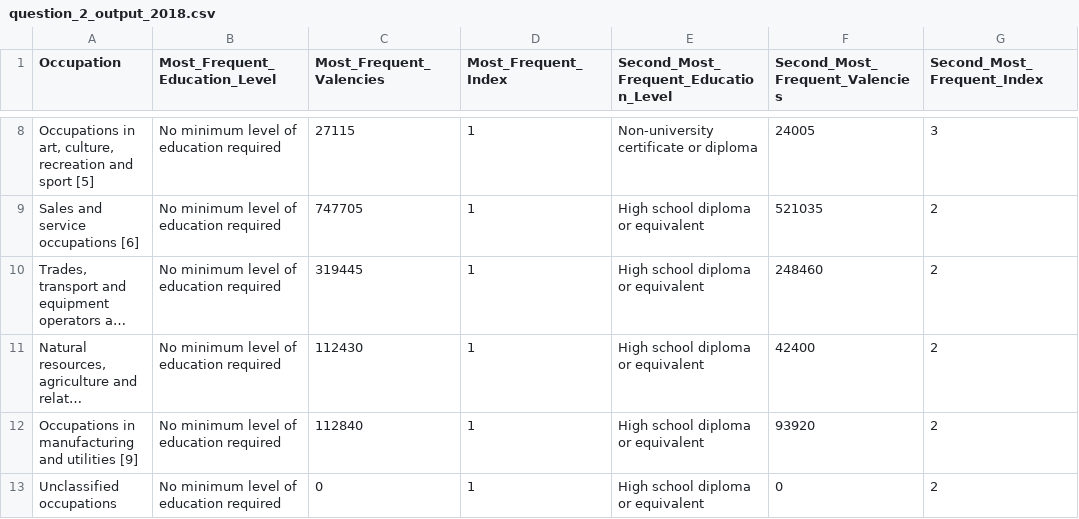
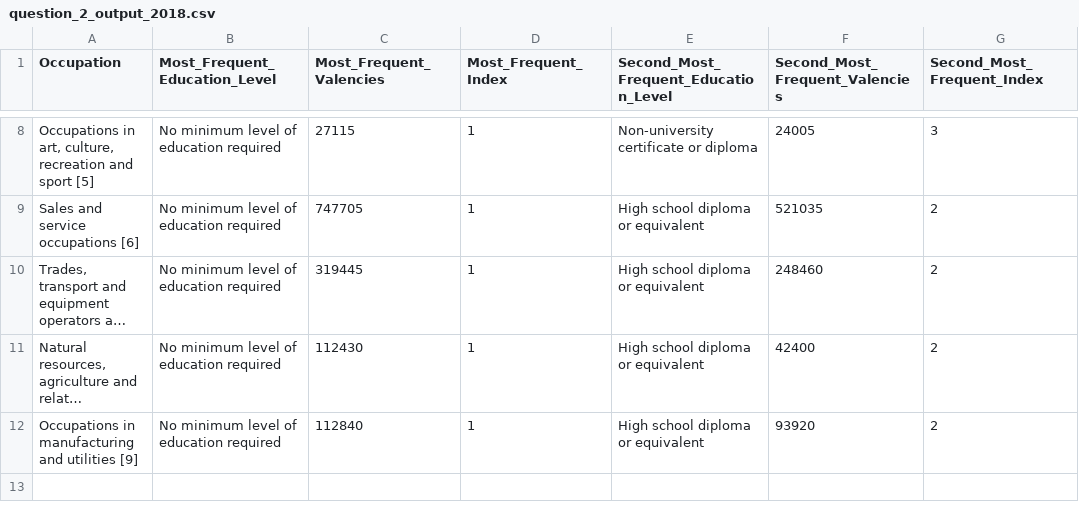
Before and after one commit to Amirhossein-Nafissi/CIS2250-Milestones, a CSV file: question_2_output_2018.csv, drawn as a sheet; only a part is shown, gaps mark what is left out; long unchanged cells end in …; the diff names each change by its address in the sheet, - before the commit and + after, or states it on an @@ line.

```diff
--- a/question_2_output_2018.csv
+++ b/question_2_output_2018.csv
-row 13: Unclassified occupations | No minimum level of education required | 0 | 1 | High school diploma or equivalent | 0 | 2
```
Also changed, not shown: 3 other files.
